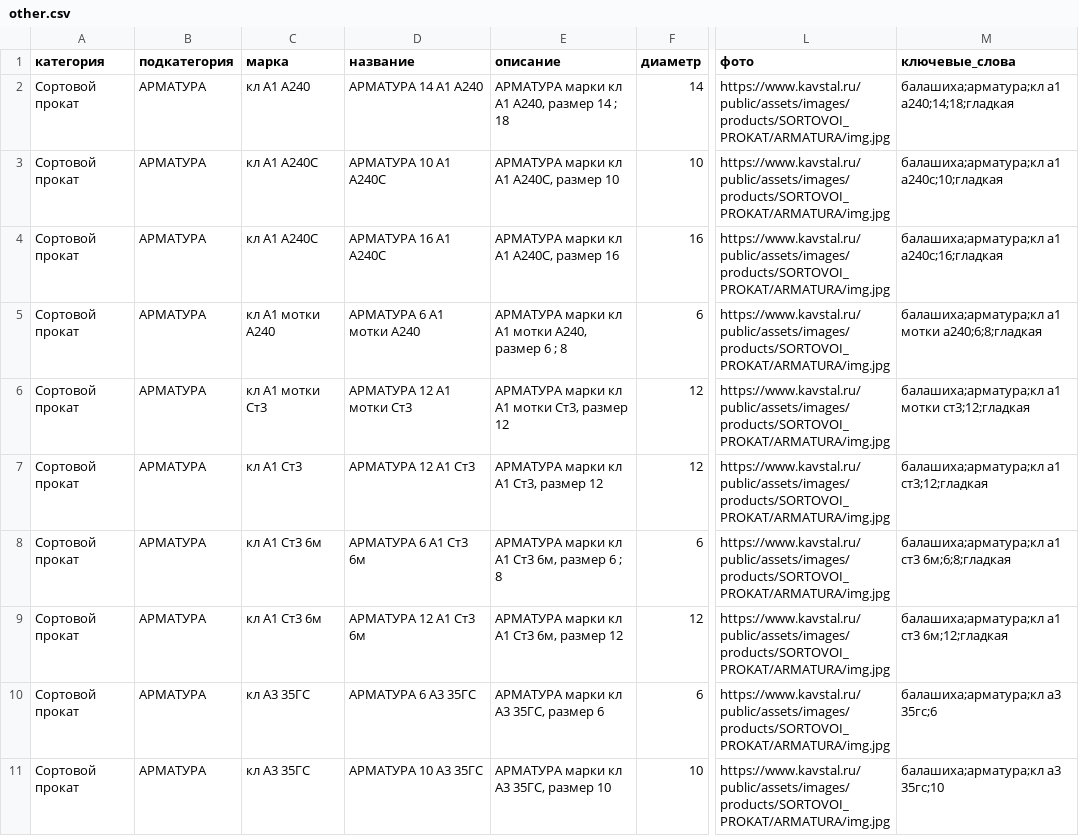
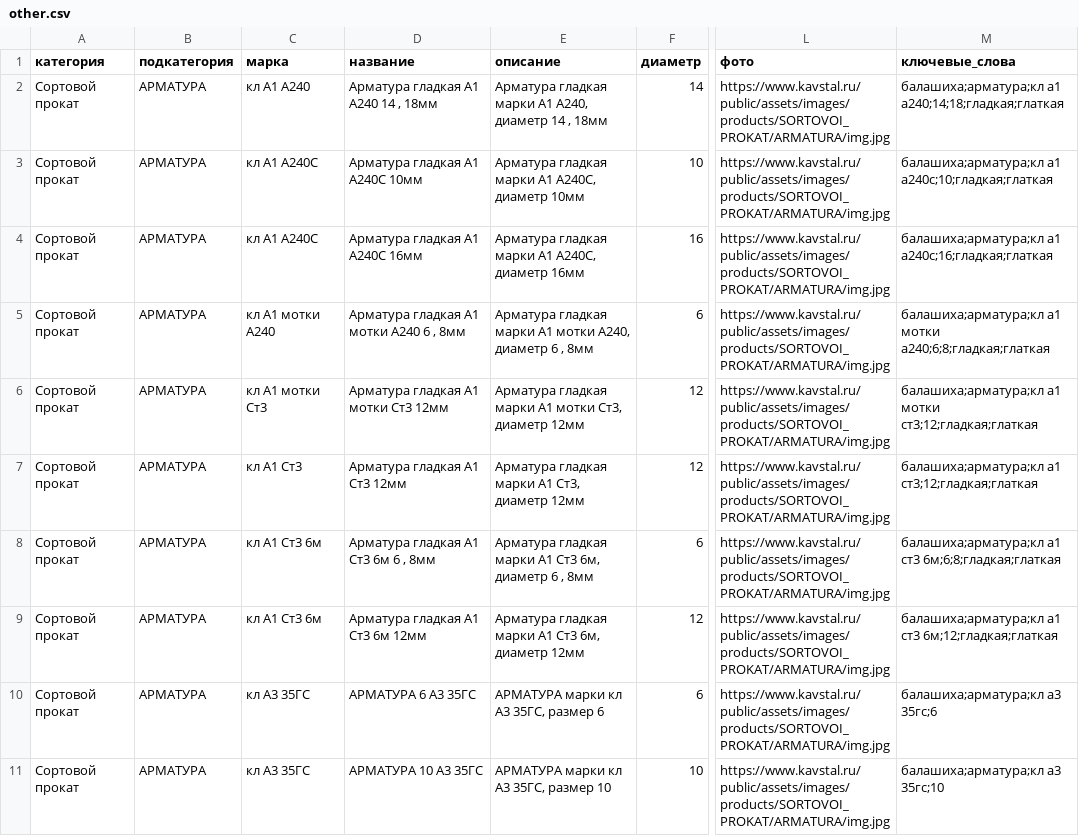
Before and after one commit to timqwees/kavstal, a CSV file: setting/config/excel/other.csv, drawn as a sheet; only a part is shown, gaps mark what is left out; the diff names each change by its address in the sheet, - before the commit and + after, or states it on an @@ line.

```diff
--- a/setting/config/excel/other.csv
+++ b/setting/config/excel/other.csv
-D2 (название): АРМАТУРА 14 А1 А240
+D2 (название): Арматура гладкая А1 А240 14 , 18мм
-E2 (описание): АРМАТУРА марки кл А1 А240, размер 14 ; 18
+E2 (описание): Арматура гладкая марки А1 А240, диаметр 14 , 18мм
-M2 (ключевые_слова): балашиха;арматура;кл а1 а240;14;18;гладкая
+M2 (ключевые_слова): балашиха;арматура;кл а1 а240;14;18;гладкая;глаткая
-D3 (название): АРМАТУРА 10 А1 А240С
+D3 (название): Арматура гладкая А1 А240С 10мм
-E3 (описание): АРМАТУРА марки кл А1 А240С, размер 10
+E3 (описание): Арматура гладкая марки А1 А240С, диаметр 10мм
-M3 (ключевые_слова): балашиха;арматура;кл а1 а240с;10;гладкая
+M3 (ключевые_слова): балашиха;арматура;кл а1 а240с;10;гладкая;глаткая
-D4 (название): АРМАТУРА 16 А1 А240С
+D4 (название): Арматура гладкая А1 А240С 16мм
-E4 (описание): АРМАТУРА марки кл А1 А240С, размер 16
+E4 (описание): Арматура гладкая марки А1 А240С, диаметр 16мм
-M4 (ключевые_слова): балашиха;арматура;кл а1 а240с;16;гладкая
+M4 (ключевые_слова): балашиха;арматура;кл а1 а240с;16;гладкая;глаткая
-D5 (название): АРМАТУРА 6 А1 мотки А240
+D5 (название): Арматура гладкая А1 мотки А240 6 , 8мм
-E5 (описание): АРМАТУРА марки кл А1 мотки А240, размер 6 ; 8
+E5 (описание): Арматура гладкая марки А1 мотки А240, диаметр 6 , 8мм
-M5 (ключевые_слова): …а1 мотки а240;6;8;гладкая
+M5 (ключевые_слова): …а1 мотки а240;6;8;гладкая;глаткая
-D6 (название): АРМАТУРА 12 А1 мотки Ст3
+D6 (название): Арматура гладкая А1 мотки Ст3 12мм
-E6 (описание): АРМАТУРА марки кл А1 мотки Ст3, размер 12
+E6 (описание): Арматура гладкая марки А1 мотки Ст3, диаметр 12мм
-M6 (ключевые_слова): …а1 мотки ст3;12;гладкая
+M6 (ключевые_слова): …а1 мотки ст3;12;гладкая;глаткая
-D7 (название): АРМАТУРА 12 А1 Ст3
+D7 (название): Арматура гладкая А1 Ст3 12мм
-E7 (описание): АРМАТУРА марки кл А1 Ст3, размер 12
+E7 (описание): Арматура гладкая марки А1 Ст3, диаметр 12мм
-M7 (ключевые_слова): балашиха;арматура;кл а1 ст3;12;гладкая
+M7 (ключевые_слова): балашиха;арматура;кл а1 ст3;12;гладкая;глаткая
-D8 (название): АРМАТУРА 6 А1 Ст3 6м
+D8 (название): Арматура гладкая А1 Ст3 6м 6 , 8мм
-E8 (описание): АРМАТУРА марки кл А1 Ст3 6м, размер 6 ; 8
+E8 (описание): Арматура гладкая марки А1 Ст3 6м, диаметр 6 , 8мм
-M8 (ключевые_слова): …а1 ст3 6м;6;8;гладкая
+M8 (ключевые_слова): …а1 ст3 6м;6;8;гладкая;глаткая
-D9 (название): АРМАТУРА 12 А1 Ст3 6м
+D9 (название): Арматура гладкая А1 Ст3 6м 12мм
-E9 (описание): АРМАТУРА марки кл А1 Ст3 6м, размер 12
+E9 (описание): Арматура гладкая марки А1 Ст3 6м, диаметр 12мм
-M9 (ключевые_слова): балашиха;арматура;кл а1 ст3 6м;12;гладкая
+M9 (ключевые_слова): балашиха;арматура;кл а1 ст3 6м;12;гладкая;глаткая
```
Also changed, not shown: setting/config/excel/profnastil.csv, setting/config/excel/sortovoy_prokat.csv.
